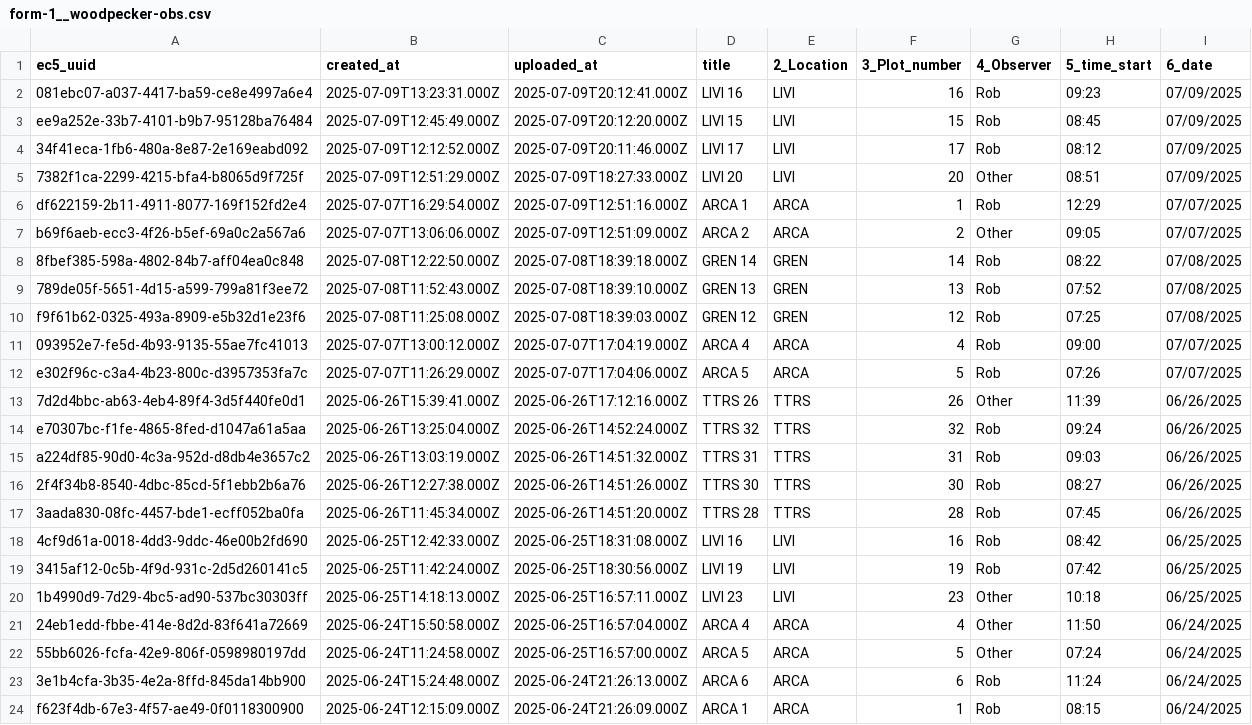
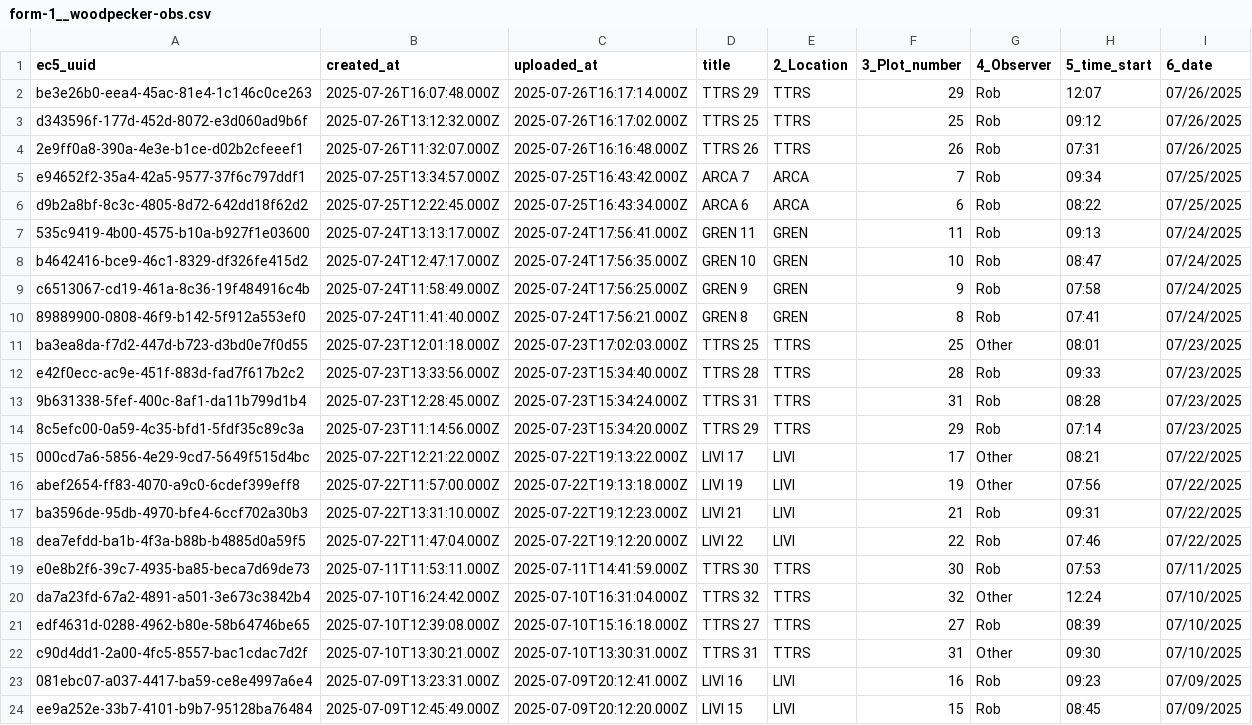
Before and after one commit to woodpeckerrob/WoodpeckerNiche.github.io, a CSV file: docs/data/raw/form-1__woodpecker-obs.csv, drawn as a sheet; only a part is shown; the shorter side is filled out with more unchanged rows; the diff names each change by its address in the sheet, - before the commit and + after, or states it on an @@ line.

Commit message:
update snags, tls and woodpecker_obs data

```diff
--- a/docs/data/raw/form-1__woodpecker-obs.csv
+++ b/docs/data/raw/form-1__woodpecker-obs.csv
+row 2: be3e26b0-eea4-45ac-81e4-1c146c0ce263 | 2025-07-26T16:07:48.000Z | 2025-07-26T16:17:14.000Z | TTRS 29 | TTRS | 29 | Rob | 12:07 | 07/26/2025
+row 3: d343596f-177d-452d-8072-e3d060ad9b6f | 2025-07-26T13:12:32.000Z | 2025-07-26T16:17:02.000Z | TTRS 25 | TTRS | 25 | Rob | 09:12 | 07/26/2025
+row 4: 2e9ff0a8-390a-4e3e-b1ce-d02b2cfeeef1 | 2025-07-26T11:32:07.000Z | 2025-07-26T16:16:48.000Z | TTRS 26 | TTRS | 26 | Rob | 07:31 | 07/26/2025
+row 5: e94652f2-35a4-42a5-9577-37f6c797ddf1 | 2025-07-25T13:34:57.000Z | 2025-07-25T16:43:42.000Z | ARCA 7 | ARCA | 7 | Rob | 09:34 | 07/25/2025
+row 6: d9b2a8bf-8c3c-4805-8d72-642dd18f62d2 | 2025-07-25T12:22:45.000Z | 2025-07-25T16:43:34.000Z | ARCA 6 | ARCA | 6 | Rob | 08:22 | 07/25/2025
+row 7: 535c9419-4b00-4575-b10a-b927f1e03600 | 2025-07-24T13:13:17.000Z | 2025-07-24T17:56:41.000Z | GREN 11 | GREN | 11 | Rob | 09:13 | 07/24/2025
+row 8: b4642416-bce9-46c1-8329-df326fe415d2 | 2025-07-24T12:47:17.000Z | 2025-07-24T17:56:35.000Z | GREN 10 | GREN | 10 | Rob | 08:47 | 07/24/2025
+row 9: c6513067-cd19-461a-8c36-19f484916c4b | 2025-07-24T11:58:49.000Z | 2025-07-24T17:56:25.000Z | GREN 9 | GREN | 9 | Rob | 07:58 | 07/24/2025
+row 10: 89889900-0808-46f9-b142-5f912a553ef0 | 2025-07-24T11:41:40.000Z | 2025-07-24T17:56:21.000Z | GREN 8 | GREN | 8 | Rob | 07:41 | 07/24/2025
+row 11: ba3ea8da-f7d2-447d-b723-d3bd0e7f0d55 | 2025-07-23T12:01:18.000Z | 2025-07-23T17:02:03.000Z | TTRS 25 | TTRS | 25 | Other | 08:01 | 07/23/2025
+row 12: e42f0ecc-ac9e-451f-883d-fad7f617b2c2 | 2025-07-23T13:33:56.000Z | 2025-07-23T15:34:40.000Z | TTRS 28 | TTRS | 28 | Rob | 09:33 | 07/23/2025
+row 13: 9b631338-5fef-400c-8af1-da11b799d1b4 | 2025-07-23T12:28:45.000Z | 2025-07-23T15:34:24.000Z | TTRS 31 | TTRS | 31 | Rob | 08:28 | 07/23/2025
+row 14: 8c5efc00-0a59-4c35-bfd1-5fdf35c89c3a | 2025-07-23T11:14:56.000Z | 2025-07-23T15:34:20.000Z | TTRS 29 | TTRS | 29 | Rob | 07:14 | 07/23/2025
+row 15: 000cd7a6-5856-4e29-9cd7-5649f515d4bc | 2025-07-22T12:21:22.000Z | 2025-07-22T19:13:22.000Z | LIVI 17 | LIVI | 17 | Other | 08:21 | 07/22/2025
+row 16: abef2654-ff83-4070-a9c0-6cdef399eff8 | 2025-07-22T11:57:00.000Z | 2025-07-22T19:13:18.000Z | LIVI 19 | LIVI | 19 | Other | 07:56 | 07/22/2025
+row 17: ba3596de-95db-4970-bfe4-6ccf702a30b3 | 2025-07-22T13:31:10.000Z | 2025-07-22T19:12:23.000Z | LIVI 21 | LIVI | 21 | Rob | 09:31 | 07/22/2025
+row 18: dea7efdd-ba1b-4f3a-b88b-b4885d0a59f5 | 2025-07-22T11:47:04.000Z | 2025-07-22T19:12:20.000Z | LIVI 22 | LIVI | 22 | Rob | 07:46 | 07/22/2025
+row 19: e0e8b2f6-39c7-4935-ba85-beca7d69de73 | 2025-07-11T11:53:11.000Z | 2025-07-11T14:41:59.000Z | TTRS 30 | TTRS | 30 | Rob | 07:53 | 07/11/2025
+row 20: da7a23fd-67a2-4891-a501-3e673c3842b4 | 2025-07-10T16:24:42.000Z | 2025-07-10T16:31:04.000Z | TTRS 32 | TTRS | 32 | Other | 12:24 | 07/10/2025
+row 21: edf4631d-0288-4962-b80e-58b64746be65 | 2025-07-10T12:39:08.000Z | 2025-07-10T15:16:18.000Z | TTRS 27 | TTRS | 27 | Rob | 08:39 | 07/10/2025
+row 22: c90d4dd1-2a00-4fc5-8557-bac1cdac7d2f | 2025-07-10T13:30:21.000Z | 2025-07-10T13:30:31.000Z | TTRS 31 | TTRS | 31 | Other | 09:30 | 07/10/2025
```
Also changed, not shown: 10 other files.
